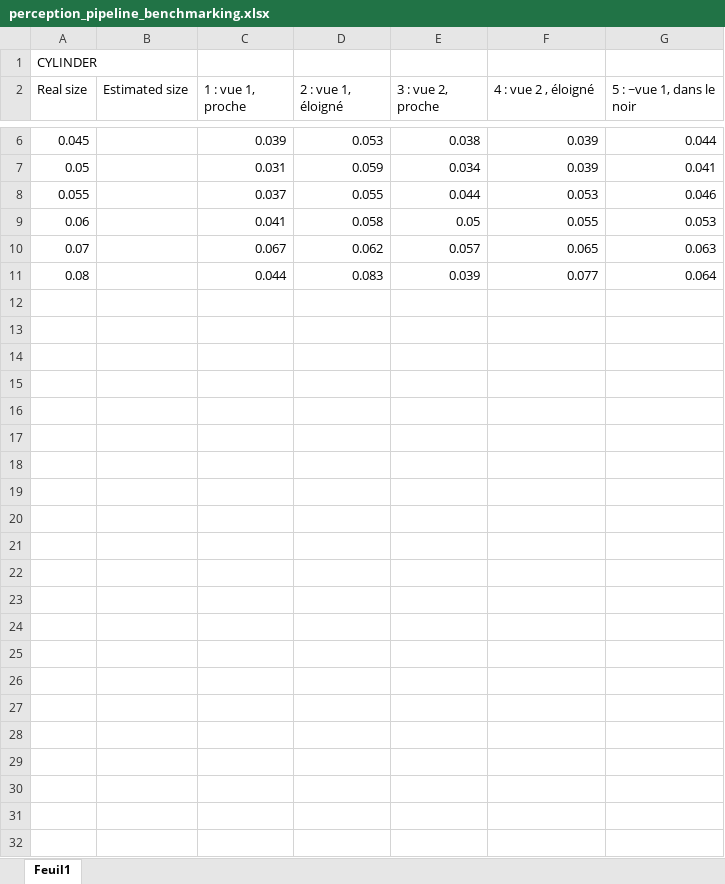
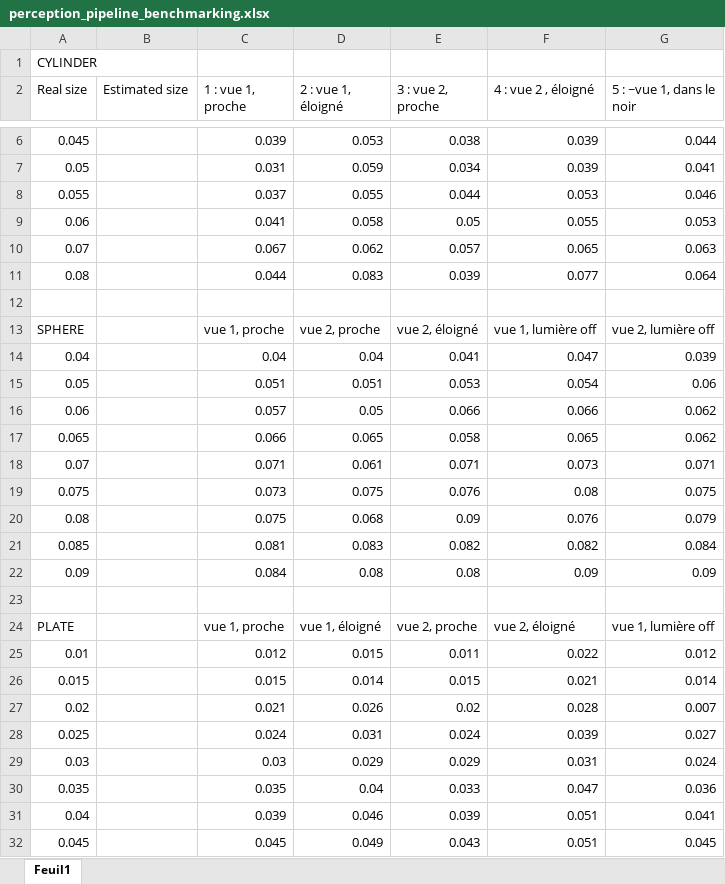
Before and after one commit to julienvanderheyden/pcl_package, an Excel workbook: perception_pipeline_benchmarking.xlsx, sheet Feuil1, drawn as a sheet; only a part is shown, gaps mark what is left out; values as stored, in another font and other column widths than the file's, no borders; the diff names each change by its address in the sheet, - before the commit and + after, or states it on an @@ line.

```diff
--- a/perception_pipeline_benchmarking.xlsx (sheet Feuil1)
+++ b/perception_pipeline_benchmarking.xlsx (sheet Feuil1)
+row 12: (empty)
+row 13: SPHERE |  | vue 1, proche | vue 2, proche | vue 2, éloigné | vue 1, lumière off | vue 2, lumière off
+row 14: 0.04 |  | 0.04 | 0.04 | 0.041 | 0.047 | 0.039
+row 15: 0.05 |  | 0.051 | 0.051 | 0.053 | 0.054 | 0.06
+row 16: 0.06 |  | 0.057 | 0.05 | 0.066 | 0.066 | 0.062
+row 17: 0.065 |  | 0.066 | 0.065 | 0.058 | 0.065 | 0.062
+row 18: 0.07 |  | 0.071 | 0.061 | 0.071 | 0.073 | 0.071
+row 19: 0.075 |  | 0.073 | 0.075 | 0.076 | 0.08 | 0.075
+row 20: 0.08 |  | 0.075 | 0.068 | 0.09 | 0.076 | 0.079
+row 21: 0.085 |  | 0.081 | 0.083 | 0.082 | 0.082 | 0.084
+row 22: 0.09 |  | 0.084 | 0.08 | 0.08 | 0.09 | 0.09
+row 23: (empty)
+row 24: PLATE |  | vue 1, proche | vue 1, éloigné | vue 2, proche | vue 2, éloigné | vue 1, lumière off
+row 25: 0.01 |  | 0.012 | 0.015 | 0.011 | 0.022 | 0.012
+row 26: 0.015 |  | 0.015 | 0.014 | 0.015 | 0.021 | 0.014
+row 27: 0.02 |  | 0.021 | 0.026 | 0.02 | 0.028 | 0.007
+row 28: 0.025 |  | 0.024 | 0.031 | 0.024 | 0.039 | 0.027
+row 29: 0.03 |  | 0.03 | 0.029 | 0.029 | 0.031 | 0.024
+row 30: 0.035 |  | 0.035 | 0.04 | 0.033 | 0.047 | 0.036
+row 31: 0.04 |  | 0.039 | 0.046 | 0.039 | 0.051 | 0.041
+row 32: 0.045 |  | 0.045 | 0.049 | 0.043 | 0.051 | 0.045
```
Also changed, not shown: 4 other files.
